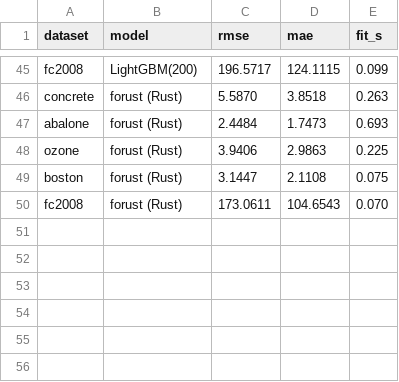
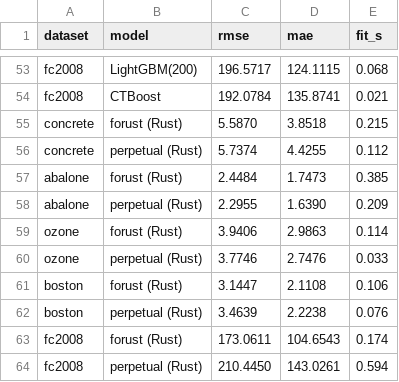
Before and after one commit to jkapila/mltreelib, a CSV file: benchmarks/elo_scores.csv, drawn as a sheet; only a part is shown, gaps mark what is left out; addresses are those after the commit; the diff covers the shown part only; the diff names each change by its address in the sheet, - before the commit and + after, or states it on an @@ line.

Commit message:
Fill the field: CTBoost, perpetual, sklearn CART; add docs/field-notes.md
- python scorer: sklearn tree (mean-imputed - sklearn cannot eat NAs)
- both scorers need scikit-learn in the env (perpetual and ctboost wrappers
  import it) - logged as field friction
- docs/field-notes.md: the hassle log vs our one-import story

```diff
--- a/benchmarks/elo_scores.csv
+++ b/benchmarks/elo_scores.csv
-E53 (fit_s): 0.099
+E53 (fit_s): 0.068
+row 54: fc2008 | CTBoost | 192.0784 | 135.8741 | 0.021
-E55 (fit_s): 0.263
+E55 (fit_s): 0.215
+row 56: concrete | perpetual (Rust) | 5.7374 | 4.4255 | 0.112
-E57 (fit_s): 0.693
+E57 (fit_s): 0.385
+row 58: abalone | perpetual (Rust) | 2.2955 | 1.6390 | 0.209
-E59 (fit_s): 0.225
+E59 (fit_s): 0.114
+row 60: ozone | perpetual (Rust) | 3.7746 | 2.7476 | 0.033
-E61 (fit_s): 0.075
+E61 (fit_s): 0.106
+row 62: boston | perpetual (Rust) | 3.4639 | 2.2238 | 0.076
-E63 (fit_s): 0.070
+E63 (fit_s): 0.174
+row 64: fc2008 | perpetual (Rust) | 210.4450 | 143.0261 | 0.594
```
Also changed, not shown: 8 added rows and 15 edited cells elsewhere in this file, 2 other files.
